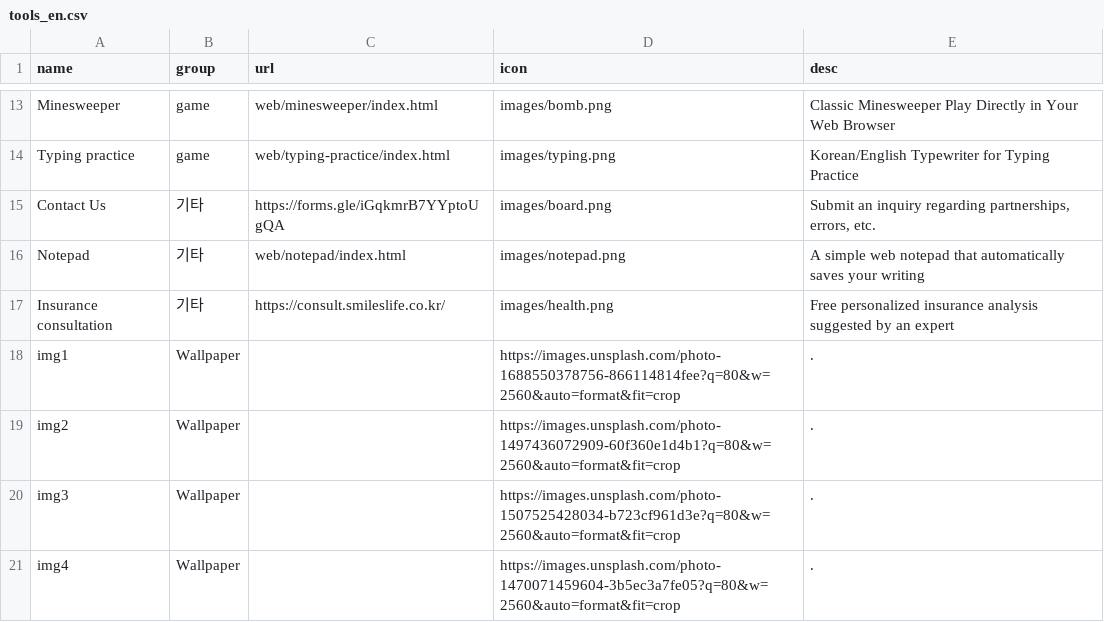
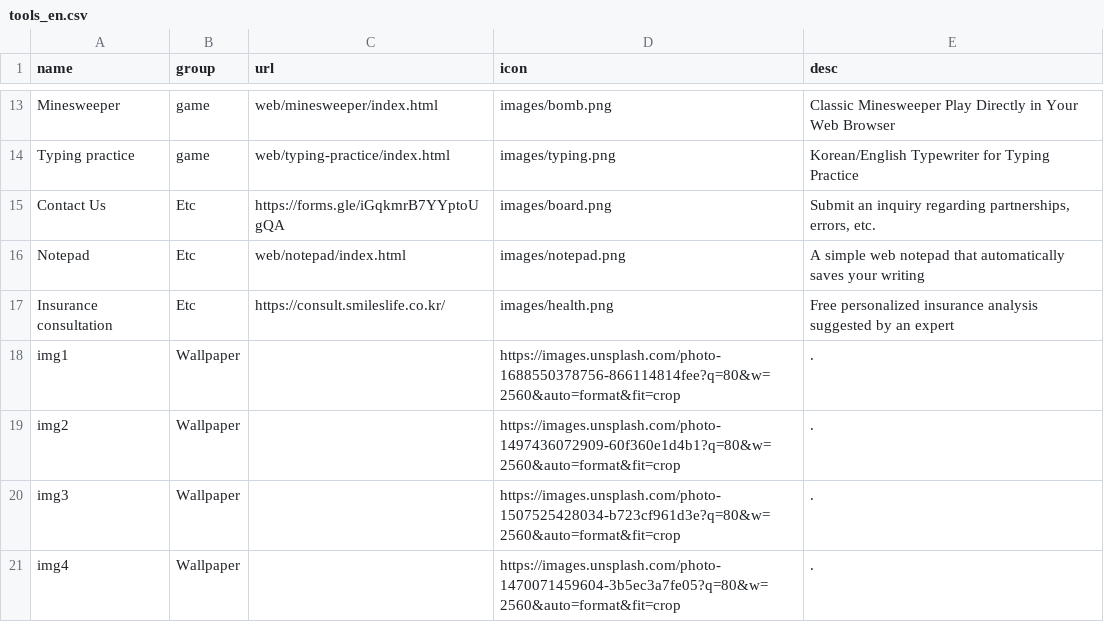
Before and after one commit to takionss/main, a CSV file: tools_en.csv, drawn as a sheet; only a part is shown, gaps mark what is left out.

Commit message:
feat: translate empty fallback groups dynamically to Etc/その他/其他 and update index pages

```diff
--- a/tools_en.csv
+++ b/tools_en.csv
@@ -14,5 +14,5 @@ Minesweeper,game,web/minesweeper/index.html,images/bomb.png,Classic Minesweeper
 Typing practice,game,web/typing-practice/index.html,images/typing.png,Korean/English Typewriter for Typing Practice
-Contact Us,기타,https://forms.gle/iGqkmrB7YYptoUgQA,images/board.png,"Submit an inquiry regarding partnerships, errors, etc."
-Notepad,기타,web/notepad/index.html,images/notepad.png,A simple web notepad that automatically saves your writing
-Insurance consultation,기타,https://consult.smileslife.co.kr/,images/health.png,Free personalized insurance analysis suggested by an expert
+Contact Us,Etc,https://forms.gle/iGqkmrB7YYptoUgQA,images/board.png,"Submit an inquiry regarding partnerships, errors, etc."
+Notepad,Etc,web/notepad/index.html,images/notepad.png,A simple web notepad that automatically saves your writing
+Insurance consultation,Etc,https://consult.smileslife.co.kr/,images/health.png,Free personalized insurance analysis suggested by an expert
 img1,Wallpaper,,https://images.unsplash.com/photo-1688550378756-866114814fee?q=80&w=2560&auto=format&fit=crop,.
```
Also changed, not shown: tools_es.csv, tools_ja.csv, 7 other files.
